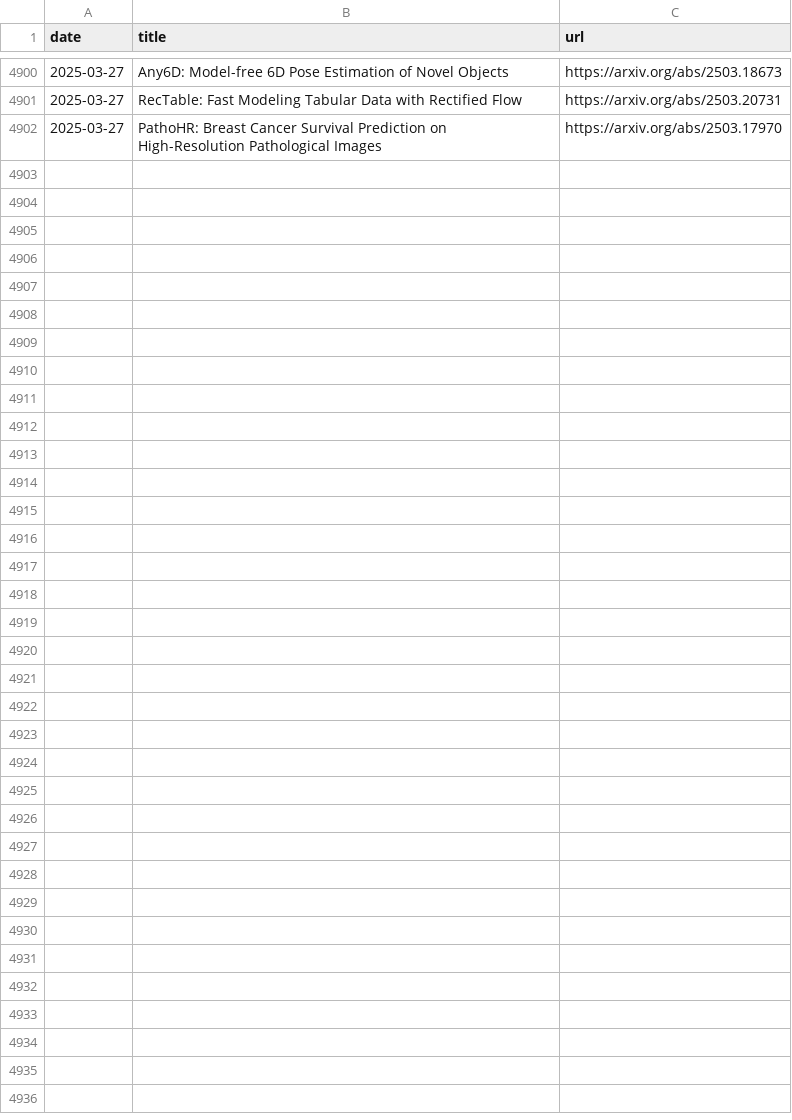
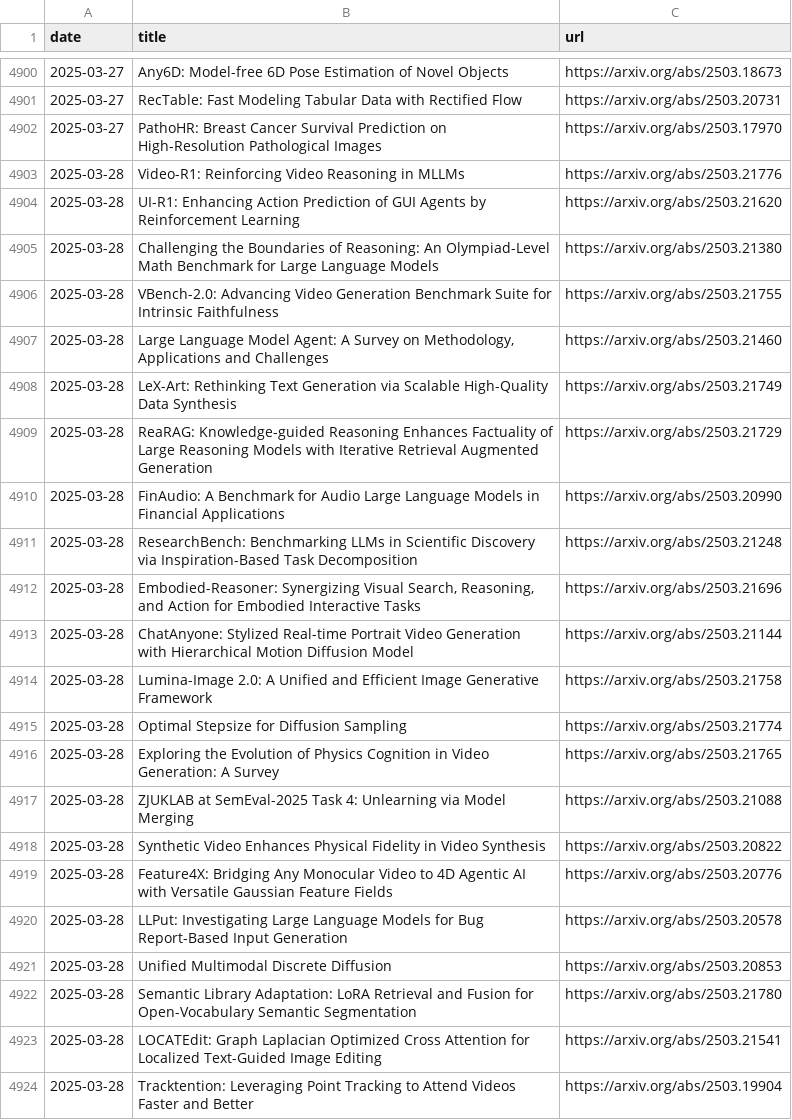
Before and after one commit to l-yohai/daily_papers_ko, a CSV file: paper_logs/papers_list.csv, drawn as a sheet; only a part is shown, gaps mark what is left out; the diff names each change by its address in the sheet, - before the commit and + after, or states it on an @@ line.

Commit message:
Update README and daily papers

```diff
--- a/paper_logs/papers_list.csv
+++ b/paper_logs/papers_list.csv
+row 4903: 2025-03-28 | Video-R1: Reinforcing Video Reasoning in MLLMs | https://arxiv.org/abs/2503.21776
+row 4904: 2025-03-28 | UI-R1: Enhancing Action Prediction of GUI Agents by Reinforcement Learning | https://arxiv.org/abs/2503.21620
+row 4905: 2025-03-28 | Challenging the Boundaries of Reasoning: An Olympiad-Level Math Benchmark for Large Language Models | https://arxiv.org/abs/2503.21380
+row 4906: 2025-03-28 | VBench-2.0: Advancing Video Generation Benchmark Suite for Intrinsic Faithfulness | https://arxiv.org/abs/2503.21755
+row 4907: 2025-03-28 | Large Language Model Agent: A Survey on Methodology, Applications and Challenges | https://arxiv.org/abs/2503.21460
+row 4908: 2025-03-28 | LeX-Art: Rethinking Text Generation via Scalable High-Quality Data Synthesis | https://arxiv.org/abs/2503.21749
+row 4909: 2025-03-28 | ReaRAG: Knowledge-guided Reasoning Enhances Factuality of Large Reasoning Models with Iterative Retrieval Augmented Generation | https://arxiv.org/abs/2503.21729
+row 4910: 2025-03-28 | FinAudio: A Benchmark for Audio Large Language Models in Financial Applications | https://arxiv.org/abs/2503.20990
+row 4911: 2025-03-28 | ResearchBench: Benchmarking LLMs in Scientific Discovery via Inspiration-Based Task Decomposition | https://arxiv.org/abs/2503.21248
+row 4912: 2025-03-28 | Embodied-Reasoner: Synergizing Visual Search, Reasoning, and Action for Embodied Interactive Tasks | https://arxiv.org/abs/2503.21696
+row 4913: 2025-03-28 | ChatAnyone: Stylized Real-time Portrait Video Generation with Hierarchical Motion Diffusion Model | https://arxiv.org/abs/2503.21144
+row 4914: 2025-03-28 | Lumina-Image 2.0: A Unified and Efficient Image Generative Framework | https://arxiv.org/abs/2503.21758
+row 4915: 2025-03-28 | Optimal Stepsize for Diffusion Sampling | https://arxiv.org/abs/2503.21774
+row 4916: 2025-03-28 | Exploring the Evolution of Physics Cognition in Video Generation: A Survey | https://arxiv.org/abs/2503.21765
+row 4917: 2025-03-28 | ZJUKLAB at SemEval-2025 Task 4: Unlearning via Model Merging | https://arxiv.org/abs/2503.21088
+row 4918: 2025-03-28 | Synthetic Video Enhances Physical Fidelity in Video Synthesis | https://arxiv.org/abs/2503.20822
+row 4919: 2025-03-28 | Feature4X: Bridging Any Monocular Video to 4D Agentic AI with Versatile Gaussian Feature Fields | https://arxiv.org/abs/2503.20776
+row 4920: 2025-03-28 | LLPut: Investigating Large Language Models for Bug Report-Based Input Generation | https://arxiv.org/abs/2503.20578
+row 4921: 2025-03-28 | Unified Multimodal Discrete Diffusion | https://arxiv.org/abs/2503.20853
+row 4922: 2025-03-28 | Semantic Library Adaptation: LoRA Retrieval and Fusion for Open-Vocabulary Semantic Segmentation | https://arxiv.org/abs/2503.21780
+row 4923: 2025-03-28 | LOCATEdit: Graph Laplacian Optimized Cross Attention for Localized Text-Guided Image Editing | https://arxiv.org/abs/2503.21541
+row 4924: 2025-03-28 | Tracktention: Leveraging Point Tracking to Attend Videos Faster and Better | https://arxiv.org/abs/2503.19904
```
Also changed, not shown: 1 other file.
